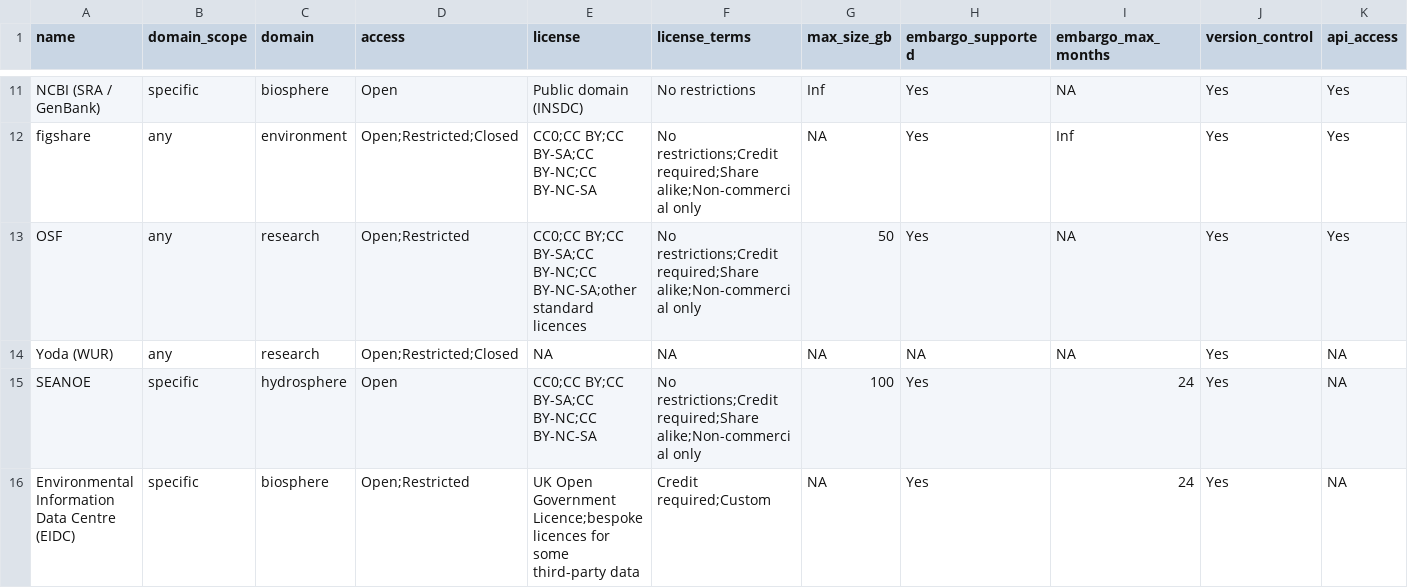
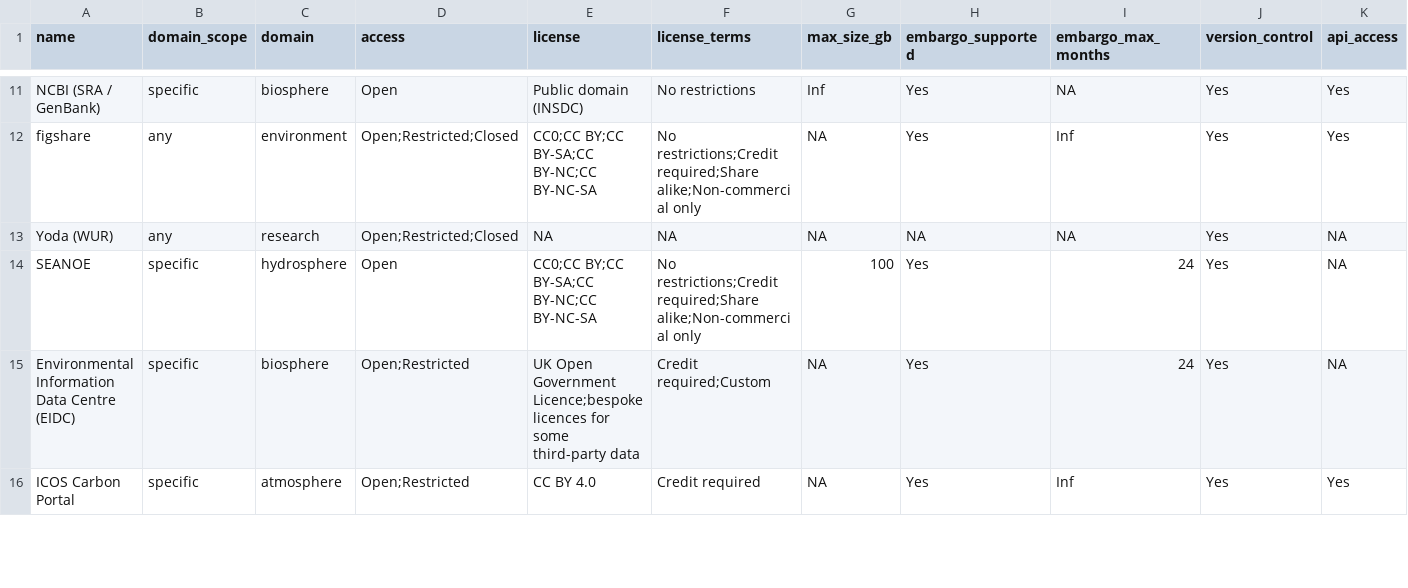
Before and after one commit to LTER-LIFE/RepositoryFinder, a CSV file: RepositoryFinder-main/data/repositories.csv, drawn as a sheet; only a part is shown, gaps mark what is left out; the shorter side is filled out with more unchanged rows; rows hold the shown columns only; the diff names each change by its address in the sheet, - before the commit and + after, or states it on an @@ line.

Commit message:
remove osf

```diff
--- a/RepositoryFinder-main/data/repositories.csv
+++ b/RepositoryFinder-main/data/repositories.csv
-row 13: OSF | any | research | Open;Restricted | CC0;CC BY;CC BY-SA;CC BY-NC;CC BY-NC-SA;other standard licences | No restrictions;Credit required;Share alike;Non-commercial only | 50 | Yes | NA | Yes | Yes
```
